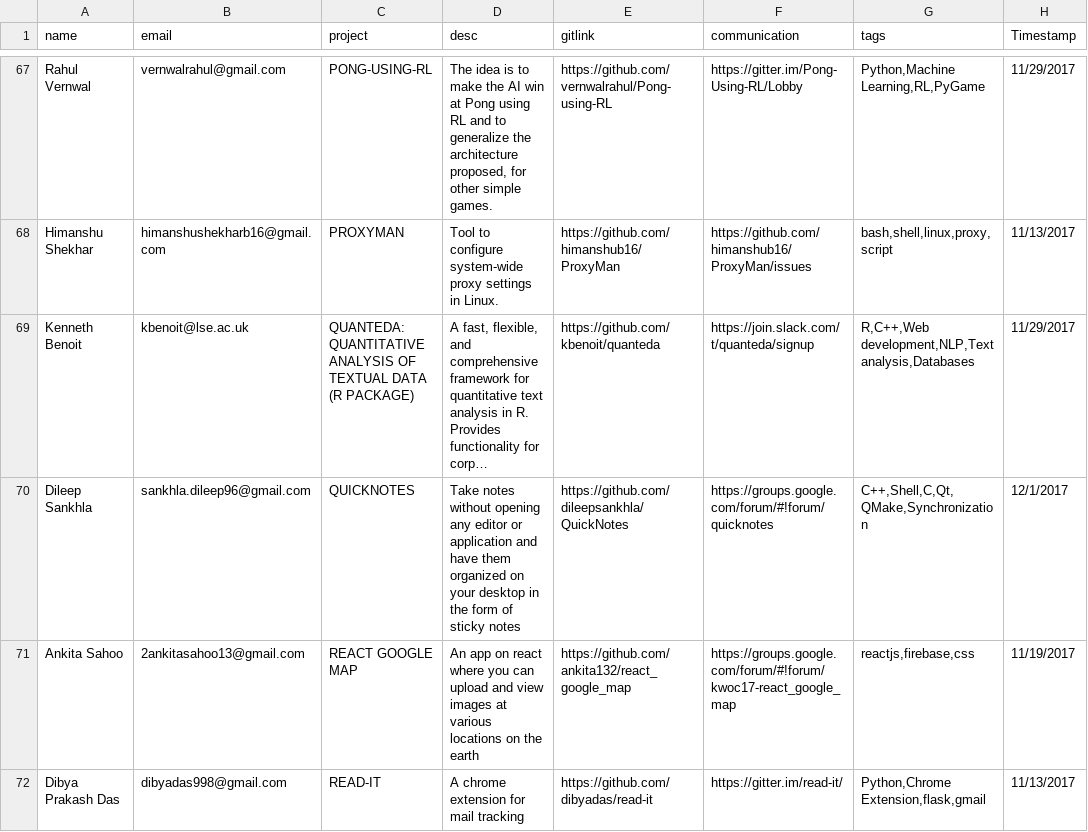
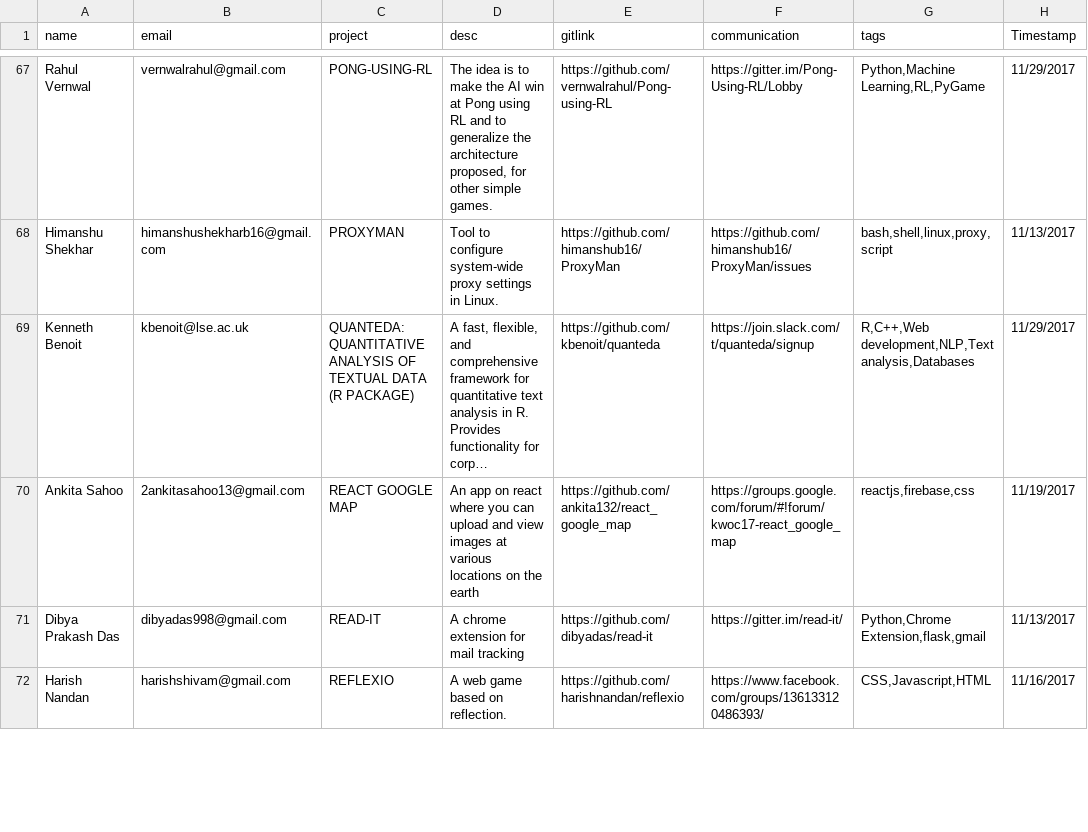
Before and after one commit to kossiitkgp/kwoc-2017, a CSV file: gh_scraper/projects.csv, drawn as a sheet; only a part is shown, gaps mark what is left out; the shorter side is filled out with more unchanged rows; long unchanged cells end in …; the diff names each change by its address in the sheet, - before the commit and + after, or states it on an @@ line.

Commit message:
Remove Project quicknotes upon mentor's request

```diff
--- a/gh_scraper/projects.csv
+++ b/gh_scraper/projects.csv
-row 70: Dileep Sankhla | sankhla.dileep96@gmail.com | QUICKNOTES | Take notes without opening any editor or application and have them organized on your desktop in the form of sticky notes | https://github.com/dileepsankhla/QuickNotes | https://groups.google.com/forum/#!forum/quicknotes | C++,Shell,C,Qt,QMake,Synchronization | 12/1/2017
```
Also changed, not shown: 1 other file.
